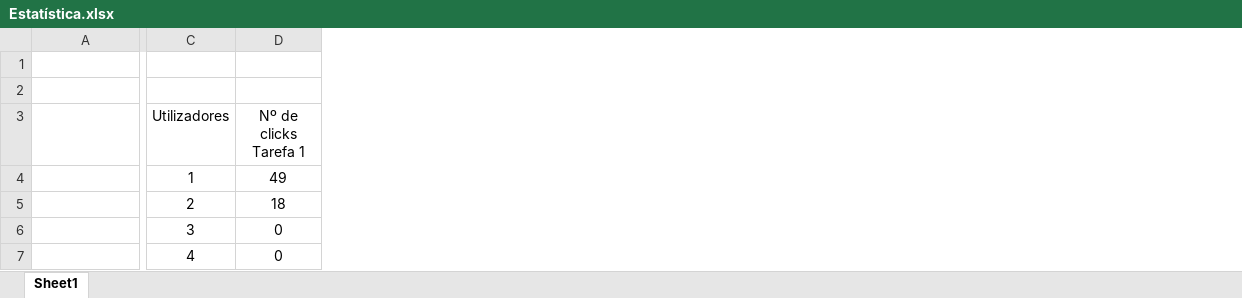
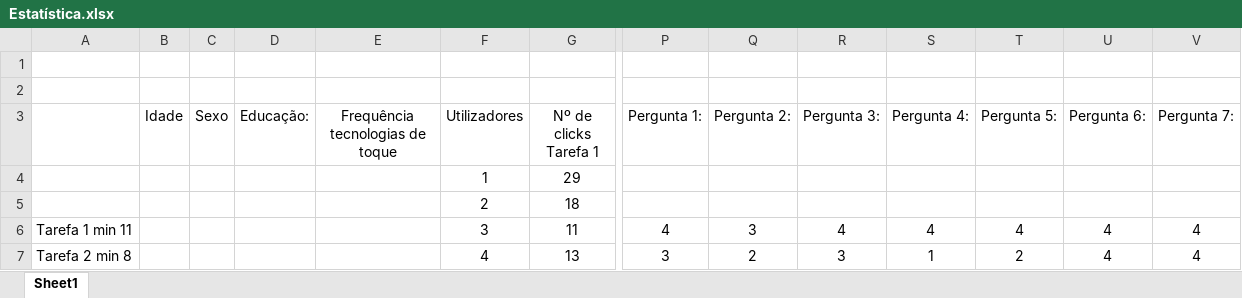
Before and after one commit to manuelsousa7/ipm-labs, an Excel workbook: Estatística.xlsx, sheet Sheet1, drawn as a sheet; only a part is shown, gaps mark what is left out; values as stored, in another font and other column widths than the file's, no borders; addresses are those after the commit; the diff covers the shown part only; the diff names each change by its address in the sheet, - before the commit and + after, or states it on an @@ line.

```diff
--- a/Estatística.xlsx (sheet Sheet1)
+++ b/Estatística.xlsx (sheet Sheet1)
+column B (Idade), empty
+column C (Sexo), empty
+column D (Educação:), empty
+column E (Frequência tecnologias de toque), empty
+column P (Pergunta 1:), rows 6-7: 4 | 3
+column Q (Pergunta 2:), rows 6-7: 3 | 2
+column R (Pergunta 3:), rows 6-7: 4 | 3
+column S (Pergunta 4:), rows 6-7: 4 | 1
+column T (Pergunta 5:), rows 6-7: 4 | 2
+column U (Pergunta 6:), rows 6-7: 4 | 4
+column V (Pergunta 7:), rows 6-7: 4 | 4
-G4 (Nº de clicks Tarefa 1): 49
+G4 (Nº de clicks Tarefa 1): 29
-A6: (empty)
+A6: Tarefa 1 min 11
-G6 (Nº de clicks Tarefa 1): 0
+G6 (Nº de clicks Tarefa 1): 11
-A7: (empty)
+A7: Tarefa 2 min 8
-G7 (Nº de clicks Tarefa 1): 0
+G7 (Nº de clicks Tarefa 1): 13
```
Also changed, not shown: 1 removed column and 162 edited cells elsewhere in this sheet, formulas that keep their value, 2 other files.
